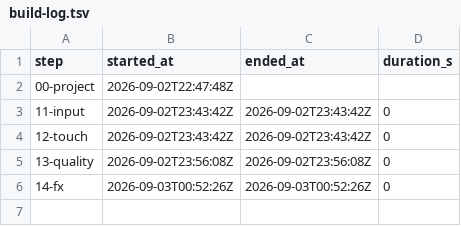
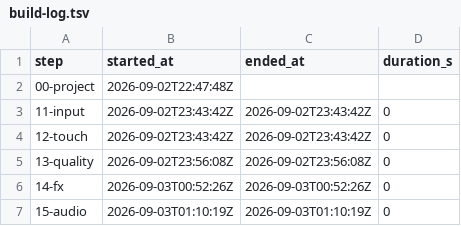
Before and after one commit to kinncj/neon-snake, a TSV file: claude-code-qwen3.8/docs/build-log.tsv, drawn as a sheet; the diff names each change by its address in the sheet, - before the commit and + after, or states it on an @@ line.

Commit message:
step: 15 audio synth

```diff
--- a/claude-code-qwen3.8/docs/build-log.tsv
+++ b/claude-code-qwen3.8/docs/build-log.tsv
+row 7: 15-audio | 2026-09-03T01:10:19Z | 2026-09-03T01:10:19Z | 0
```
Also changed, not shown: 4 other files.
